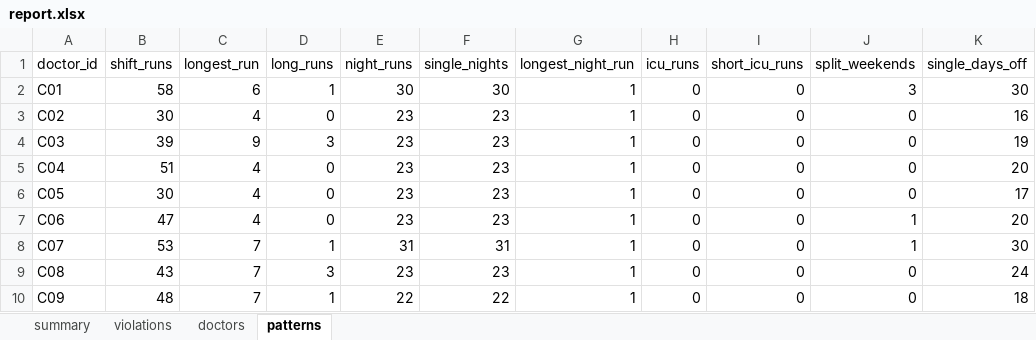
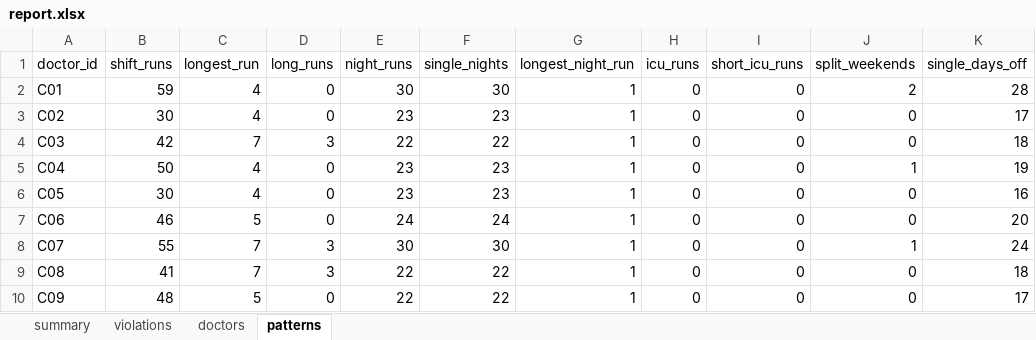
Before and after one commit to mark-jeffrey/rota-writer, an Excel workbook: examples/icu-consultants/report.xlsx, sheet patterns, drawn as a sheet; only a part is shown; values as stored, in another font and other column widths than the file's, no borders; table styles not drawn; the diff covers the shown part only; the diff names each change by its address in the sheet, - before the commit and + after, or states it on an @@ line.

```diff
--- a/examples/icu-consultants/report.xlsx (sheet patterns)
+++ b/examples/icu-consultants/report.xlsx (sheet patterns)
-B2 (shift_runs): 58
+B2 (shift_runs): 59
-C2 (longest_run): 6
+C2 (longest_run): 4
-D2 (long_runs): 1
+D2 (long_runs): 0
-J2 (split_weekends): 3
+J2 (split_weekends): 2
-K2 (single_days_off): 30
+K2 (single_days_off): 28
-K3 (single_days_off): 16
+K3 (single_days_off): 17
-B4 (shift_runs): 39
+B4 (shift_runs): 42
-C4 (longest_run): 9
+C4 (longest_run): 7
-E4 (night_runs): 23
+E4 (night_runs): 22
-F4 (single_nights): 23
+F4 (single_nights): 22
-K4 (single_days_off): 19
+K4 (single_days_off): 18
-B5 (shift_runs): 51
+B5 (shift_runs): 50
-J5 (split_weekends): 0
+J5 (split_weekends): 1
-K5 (single_days_off): 20
+K5 (single_days_off): 19
-K6 (single_days_off): 17
+K6 (single_days_off): 16
-B7 (shift_runs): 47
+B7 (shift_runs): 46
-C7 (longest_run): 4
+C7 (longest_run): 5
-E7 (night_runs): 23
+E7 (night_runs): 24
-F7 (single_nights): 23
+F7 (single_nights): 24
-J7 (split_weekends): 1
+J7 (split_weekends): 0
-B8 (shift_runs): 53
+B8 (shift_runs): 55
-D8 (long_runs): 1
+D8 (long_runs): 3
-E8 (night_runs): 31
+E8 (night_runs): 30
-F8 (single_nights): 31
+F8 (single_nights): 30
-K8 (single_days_off): 30
+K8 (single_days_off): 24
-B9 (shift_runs): 43
+B9 (shift_runs): 41
-E9 (night_runs): 23
+E9 (night_runs): 22
-F9 (single_nights): 23
+F9 (single_nights): 22
-K9 (single_days_off): 24
+K9 (single_days_off): 18
-C10 (longest_run): 7
+C10 (longest_run): 5
-D10 (long_runs): 1
+D10 (long_runs): 0
-K10 (single_days_off): 18
+K10 (single_days_off): 17
```
Also changed, not shown: 29 edited cells elsewhere in this sheet, sheet doctors, sheet violations, sheet summary, examples/icu-consultants/rota.xlsx, inst/extdata/icu_consultant_inputs.xlsx, 28 other files.
